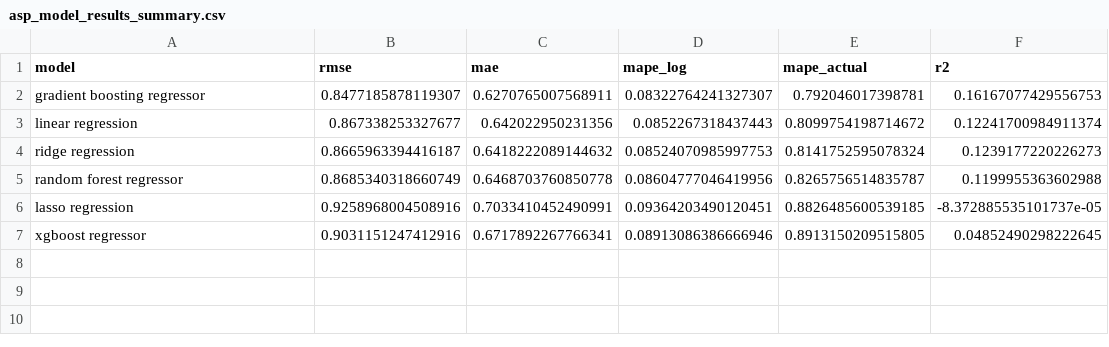
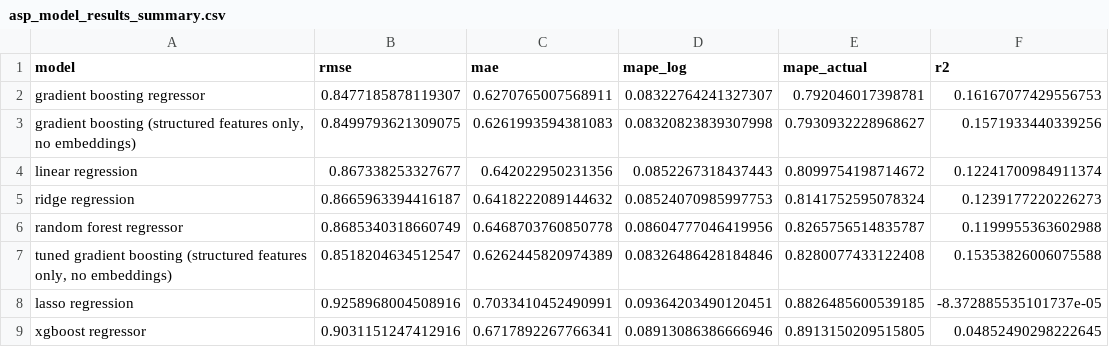
Before and after one commit to cc-roy/siads696-m2-kz-vp-cr, a CSV file: asp_model_results_summary.csv, drawn as a sheet.

```diff
--- a/asp_model_results_summary.csv
+++ b/asp_model_results_summary.csv
@@ -2,2 +2,3 @@ model,rmse,mae,mape_log,mape_actual,r2
 gradient boosting regressor,0.8477185878119307,0.6270765007568911,0.08322764241327307,0.792046017398781,0.16167077429556753
+"gradient boosting (structured features only, no embeddings)",0.8499793621309075,0.6261993594381083,0.08320823839307998,0.7930932228968627,0.1571933440339256
 linear regression,0.867338253327677,0.642022950231356,0.0852267318437443,0.8099754198714672,0.12241700984911374
@@ -5,2 +6,3 @@ ridge regression,0.8665963394416187,0.6418222089144632,0.08524070985997753,0.814
 random forest regressor,0.8685340318660749,0.6468703760850778,0.08604777046419956,0.8265756514835787,0.1199955363602988
+"tuned gradient boosting (structured features only, no embeddings)",0.8518204634512547,0.6262445820974389,0.08326486428184846,0.8280077433122408,0.15353826006075588
 lasso regression,0.9258968004508916,0.7033410452490991,0.09364203490120451,0.8826485600539185,-8.372885535101737e-05
```
Also changed, not shown: gbr_comparison.csv, gbr_results_summary.csv, 3 other files.
